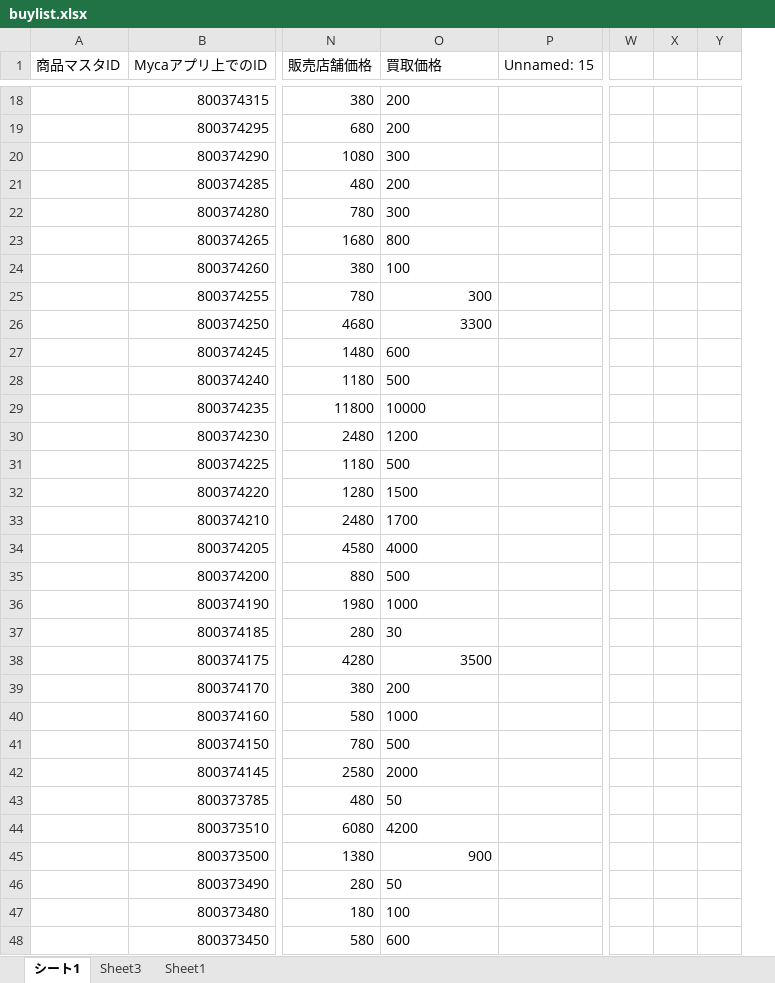
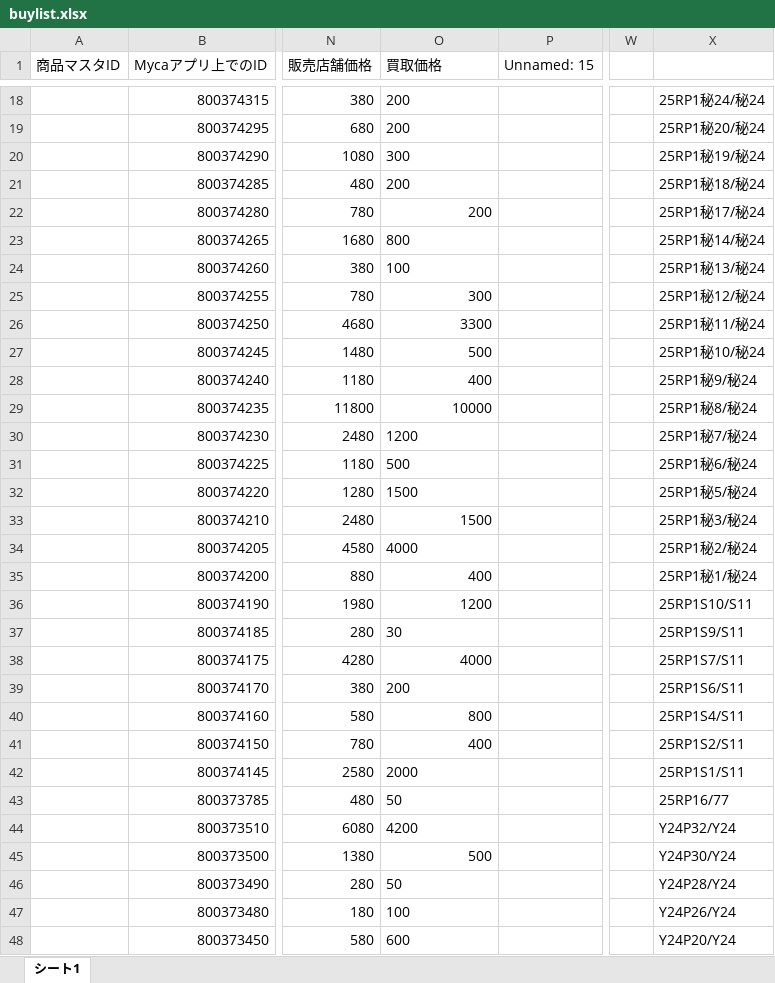
Before and after one commit to climaxcard/climax, an Excel workbook: buylist.xlsx, sheet シート1, drawn as a sheet; only a part is shown, gaps mark what is left out; values as stored, in another font and other column widths than the file's, no borders; removed rows and columns are numbered as before the commit, all else as after; the diff covers the shown part only; the diff names each change by its address in the sheet, - before the commit and + after, or states it on an @@ line.

```diff
--- a/buylist.xlsx (sheet シート1)
+++ b/buylist.xlsx (sheet シート1)
-sheet tab: Sheet3
-sheet tab: Sheet1
-column X, empty
-column Y, empty
+column X, rows 18-48: 25RP1秘24/秘24 | 25RP1秘20/秘24 | 25RP1秘19/秘24 | 25RP1秘18/秘24 | 25RP1秘17/秘24 | 25RP1秘14/秘24 | 25RP1秘13/秘24 | 25RP1秘12/秘24 | 25RP1秘11/秘24 | 25RP1秘10/秘24 | 25RP1秘9/秘24 | 25RP1秘8/秘24 | 25RP1秘7/秘24 | 25RP1秘6/秘24 | 25RP1秘5/秘24 | 25RP1秘3/秘24 | 25RP1秘2/秘24 | 25RP1秘1/秘24 | 25RP1S10/S11 | 25RP1S9/S11 | 25RP1S7/S11 | 25RP1S6/S11 | 25RP1S4/S11 | 25RP1S2/S11 | 25RP1S1/S11 | 25RP16/77 | Y24P32/Y24 | Y24P30/Y24 | Y24P28/Y24 | Y24P26/Y24 | Y24P20/Y24
-O22 (買取価格): 300
+O22 (買取価格): 200
-O27 (買取価格): 600
+O27 (買取価格): 500
-O28 (買取価格): 500
+O28 (買取価格): 400
-O29 alignment: left
+O29 alignment: right
-O33 (買取価格): 1700
+O33 (買取価格): 1500
-O35 (買取価格): 500
+O35 (買取価格): 400
-O36 (買取価格): 1000
+O36 (買取価格): 1200
-O38 (買取価格): 3500
+O38 (買取価格): 4000
-O40 (買取価格): 1000
+O40 (買取価格): 800
-O41 (買取価格): 500
+O41 (買取価格): 400
-O45 (買取価格): 900
+O45 (買取価格): 500
```
Also changed, not shown: 3 added rows, 17 removed rows, 254 edited cells and cell formats elsewhere in this sheet, 9 other files.
